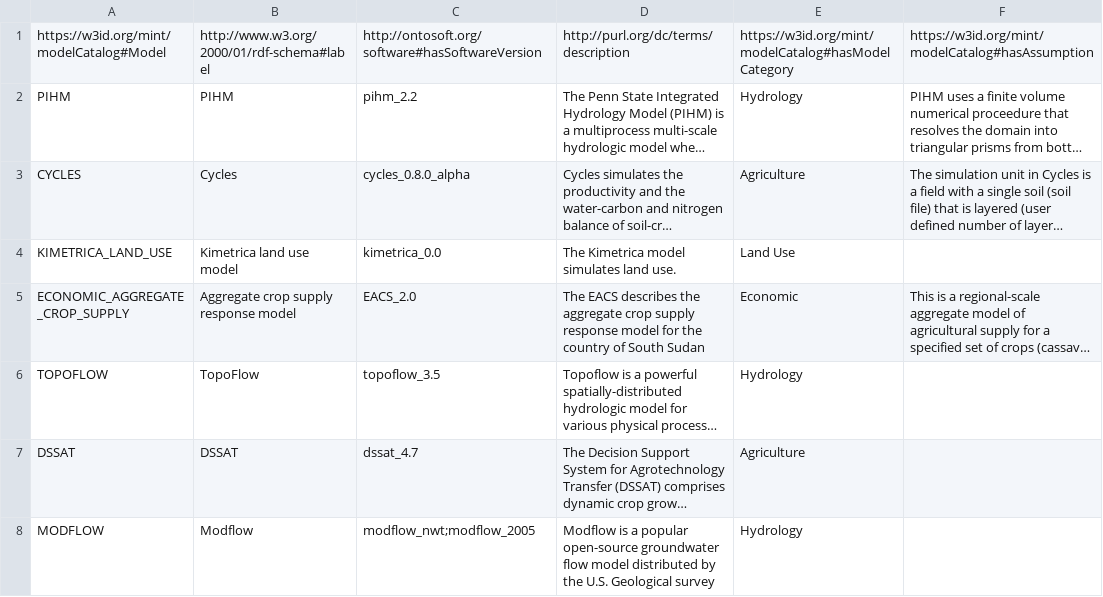
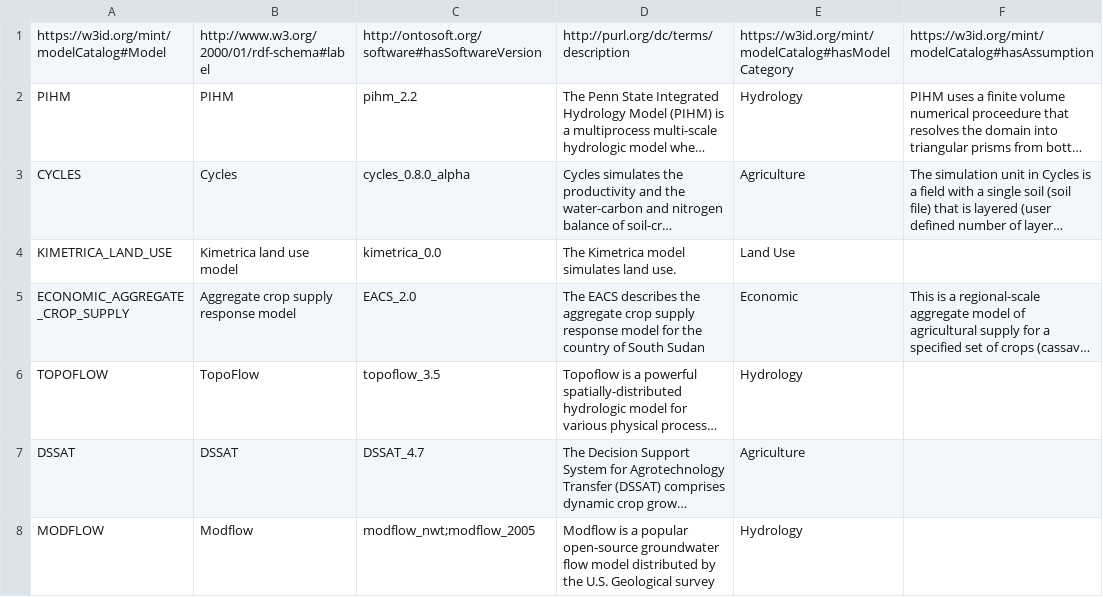
Before and after one commit to mintproject/Mint-ModelCatalog-Ontology, a CSV file: modelCatalog/instances/Model.csv, drawn as a sheet; long unchanged cells end in …; the diff names each change by its address in the sheet, - before the commit and + after, or states it on an @@ line.

Commit message:
typo

```diff
--- a/modelCatalog/instances/Model.csv
+++ b/modelCatalog/instances/Model.csv
-C7: dssat_4.7
+C7: DSSAT_4.7
```
